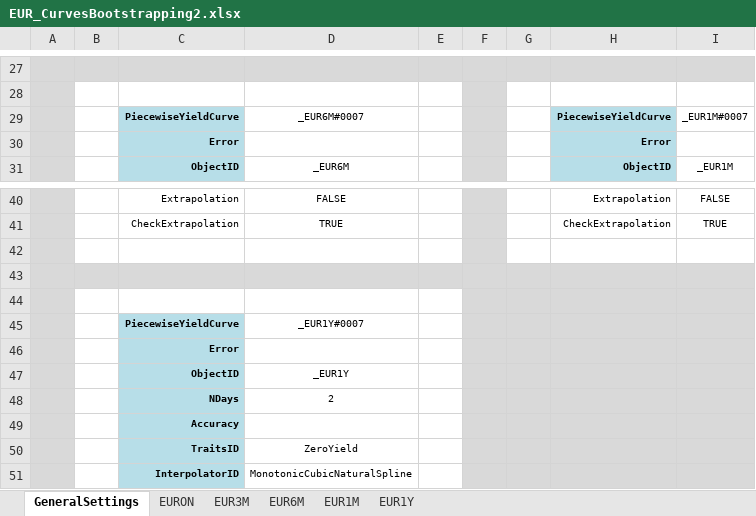
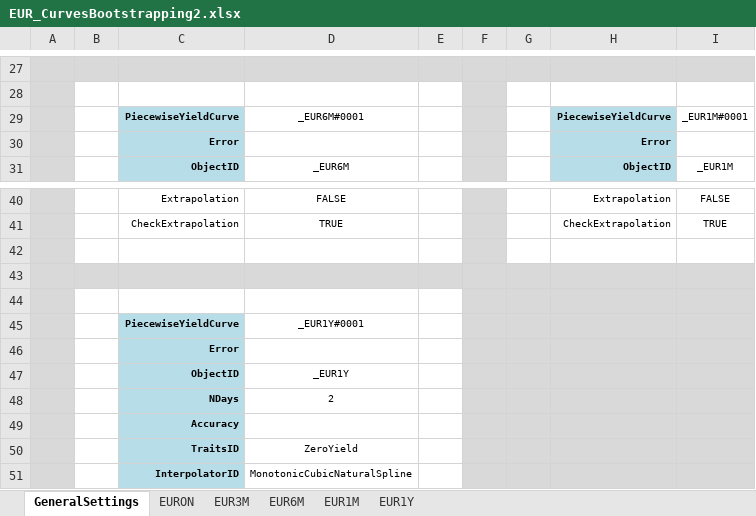
Before and after one commit to NicholasBertocchi/MyRepo, an Excel workbook: Data2/XLS/EUR/EUR_CurvesBootstrapping2.xlsx, sheet GeneralSettings, drawn as a sheet; only a part is shown, gaps mark what is left out; values as stored, in another font and other column widths than the file's, no borders; the diff covers the shown part only; the diff names each change by its address in the sheet, - before the commit and + after, or states it on an @@ line.

```diff
--- a/Data2/XLS/EUR/EUR_CurvesBootstrapping2.xlsx (sheet GeneralSettings)
+++ b/Data2/XLS/EUR/EUR_CurvesBootstrapping2.xlsx (sheet GeneralSettings)
-D29: _EUR6M#0007
+D29: _EUR6M#0001
-I29: _EUR1M#0007
+I29: _EUR1M#0001
-D45: _EUR1Y#0007
+D45: _EUR1Y#0001
```
Also changed, not shown: 4 added rows, 4 removed rows and 14 edited cells elsewhere in this sheet, sheet EUR1M, sheet EURON, sheet EUR6M, sheet EUR1Y, sheet EUR3M, formulas that keep their value, hidden cells, Data2/XLS/AUD/AUD_CurvesBootstrapping.xlsx, Data2/XLS/EUR/EUR_CurvesBootstrapping.xlsx, 2 other files.
